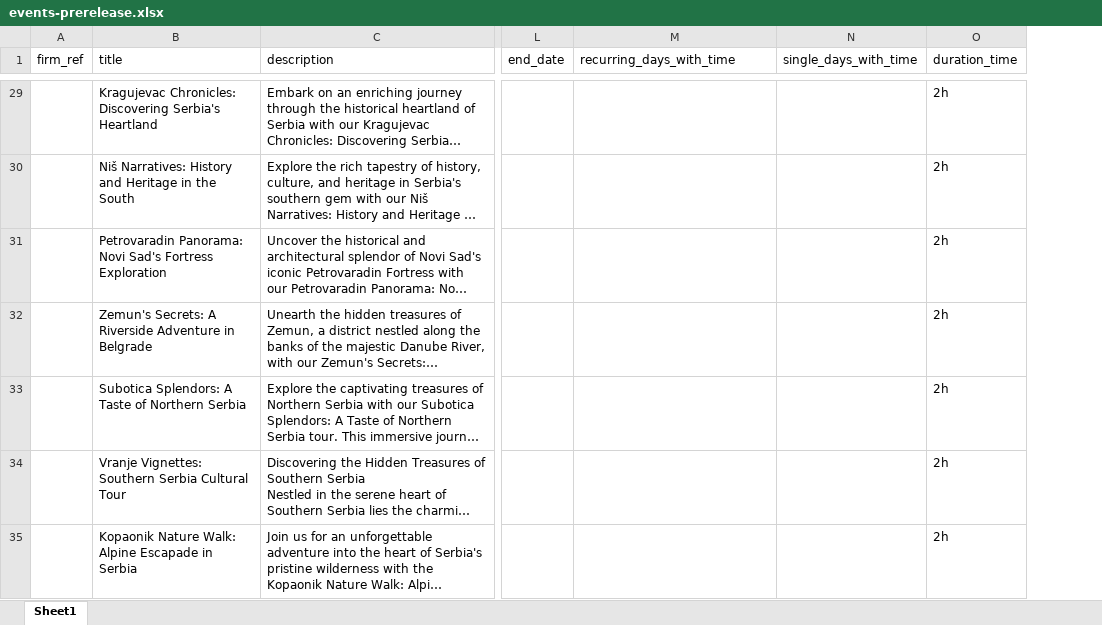
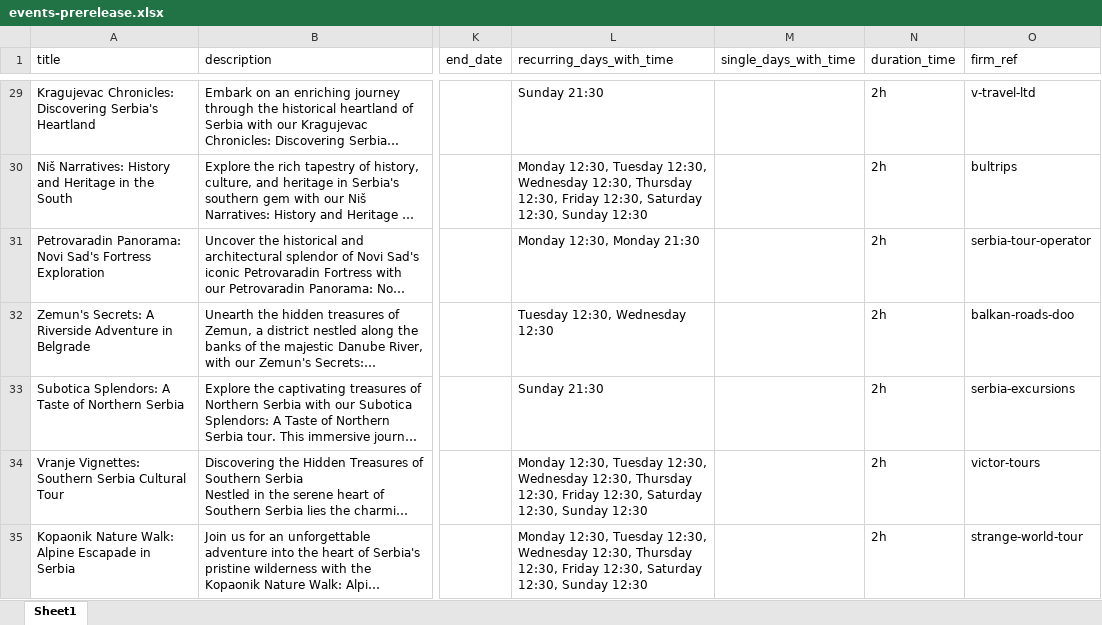
Before and after one commit to stopover-org/stopover, an Excel workbook: graphql/db/events-prerelease.xlsx, sheet Sheet1, drawn as a sheet; only a part is shown, gaps mark what is left out; long unchanged cells end in …; values as stored, in another font and other column widths than the file's, no borders; removed rows and columns are numbered as before the commit, all else as after; the diff covers the shown part only; the diff names each change by its address in the sheet, - before the commit and + after, or states it on an @@ line.

```diff
--- a/graphql/db/events-prerelease.xlsx (sheet Sheet1)
+++ b/graphql/db/events-prerelease.xlsx (sheet Sheet1)
-column A (firm_ref), empty
+column O (firm_ref), rows 29-35: v-travel-ltd | bultrips | serbia-tour-operator | balkan-roads-doo | serbia-excursions | victor-tours | strange-world-tour
-L29 (recurring_days_with_time): (empty)
+L29 (recurring_days_with_time): Sunday 21:30
-L30 (recurring_days_with_time): (empty)
+L30 (recurring_days_with_time): Monday 12:30, Tuesday 12:30, Wednesday 12:30, Thursday 12:30, Friday 12:30, Saturday 12:30, Sunday 12:30
-L31 (recurring_days_with_time): (empty)
+L31 (recurring_days_with_time): Monday 12:30, Monday 21:30
-L32 (recurring_days_with_time): (empty)
+L32 (recurring_days_with_time): Tuesday 12:30, Wednesday 12:30
-L33 (recurring_days_with_time): (empty)
+L33 (recurring_days_with_time): Sunday 21:30
-L34:L35 (recurring_days_with_time): (empty)
+L34:L35 (recurring_days_with_time): Monday 12:30, Tuesday 12:30, Wednesday 12:30, Thursday 12:30, Friday 12:30, Saturday 12:30, Sunday 12:30
```
Also changed, not shown: 186 edited cells elsewhere in this sheet, graphql/db/events.xlsx, 7 other files.
